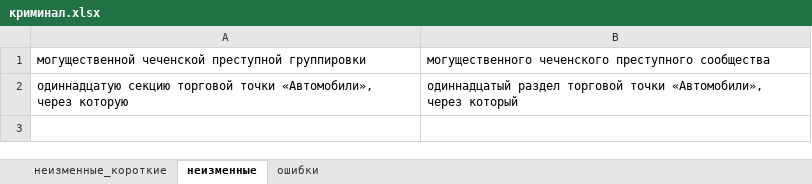
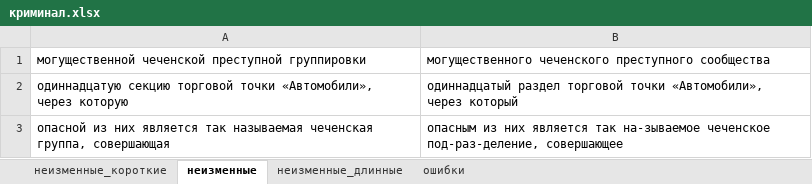
Before and after one commit to AveNRU/text_changer, an Excel workbook: словари/криминал.xlsx, sheet неизменные, drawn as a sheet; values as stored, in another font and other column widths than the file's, no borders; the diff names each change by its address in the sheet, - before the commit and + after, or states it on an @@ line.

```diff
--- a/словари/криминал.xlsx (sheet неизменные)
+++ b/словари/криминал.xlsx (sheet неизменные)
+sheet tab: неизменные_длинные
+row 3: опасной из них является так называемая чеченская группа, совершающая | опасным из них является так на-зываемое чеченское под-раз-деление, совершающее
```
Also changed, not shown: sheet неизменные_короткие, sheet ошибки, 2 other files.
